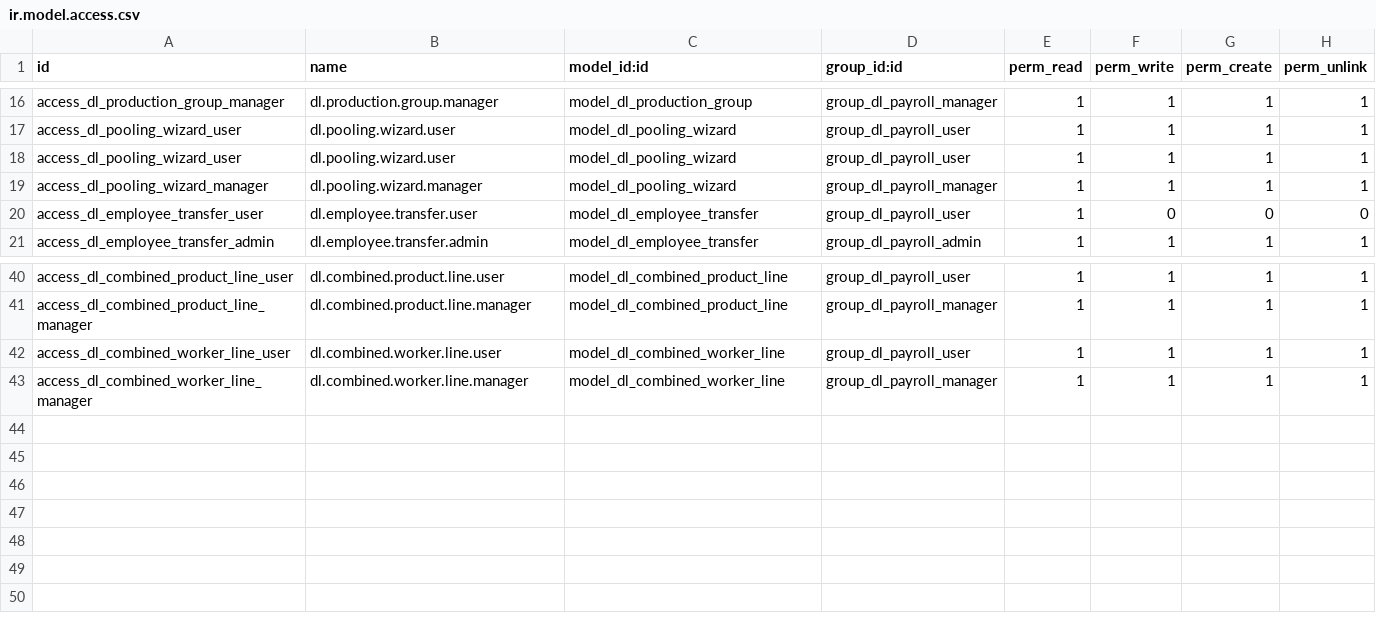
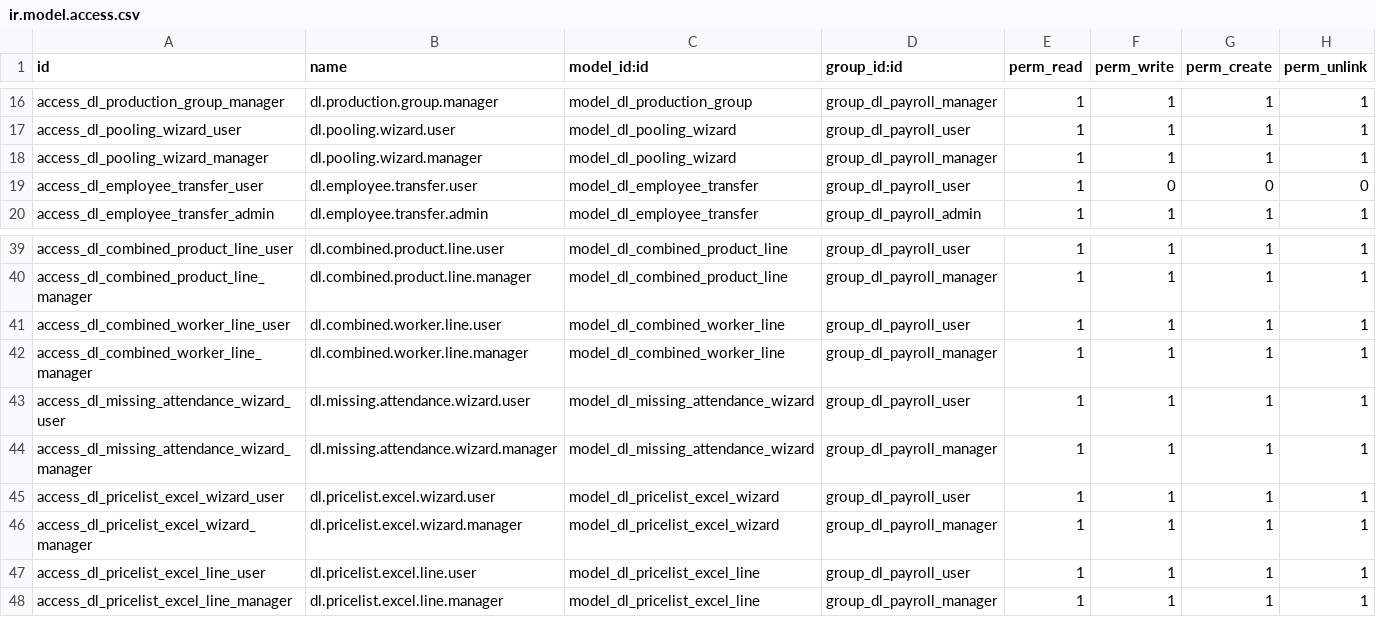
Before and after one commit to sonzai8/odoo, a CSV file: my_custom_addons/dl_wood_payroll/security/ir.model.access.csv, drawn as a sheet; only a part is shown, gaps mark what is left out.

Commit message:
feat: implement missing attendance tracking module with custom UI, Excel export wizards, and monetary widget updates for pooling results.

```diff
--- a/my_custom_addons/dl_wood_payroll/security/ir.model.access.csv
+++ b/my_custom_addons/dl_wood_payroll/security/ir.model.access.csv
@@ -17,3 +17,2 @@ access_dl_production_group_manager,dl.production.group.manager,model_dl_producti
 access_dl_pooling_wizard_user,dl.pooling.wizard.user,model_dl_pooling_wizard,group_dl_payroll_user,1,1,1,1
-access_dl_pooling_wizard_user,dl.pooling.wizard.user,model_dl_pooling_wizard,group_dl_payroll_user,1,1,1,1
 access_dl_pooling_wizard_manager,dl.pooling.wizard.manager,model_dl_pooling_wizard,group_dl_payroll_manager,1,1,1,1
@@ -43 +42,7 @@ access_dl_combined_worker_line_user,dl.combined.worker.line.user,model_dl_combin
 access_dl_combined_worker_line_manager,dl.combined.worker.line.manager,model_dl_combined_worker_line,group_dl_payroll_manager,1,1,1,1
+access_dl_missing_attendance_wizard_user,dl.missing.attendance.wizard.user,model_dl_missing_attendance_wizard,group_dl_payroll_user,1,1,1,1
+access_dl_missing_attendance_wizard_manager,dl.missing.attendance.wizard.manager,model_dl_missing_attendance_wizard,group_dl_payroll_manager,1,1,1,1
+access_dl_pricelist_excel_wizard_user,dl.pricelist.excel.wizard.user,model_dl_pricelist_excel_wizard,group_dl_payroll_user,1,1,1,1
+access_dl_pricelist_excel_wizard_manager,dl.pricelist.excel.wizard.manager,model_dl_pricelist_excel_wizard,group_dl_payroll_manager,1,1,1,1
+access_dl_pricelist_excel_line_user,dl.pricelist.excel.line.user,model_dl_pricelist_excel_line,group_dl_payroll_user,1,1,1,1
+access_dl_pricelist_excel_line_manager,dl.pricelist.excel.line.manager,model_dl_pricelist_excel_line,group_dl_payroll_manager,1,1,1,1
```
Also changed, not shown: 23 other files.
